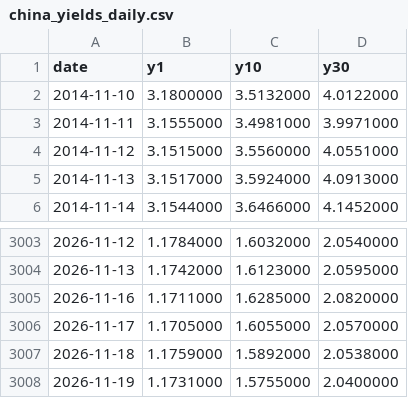
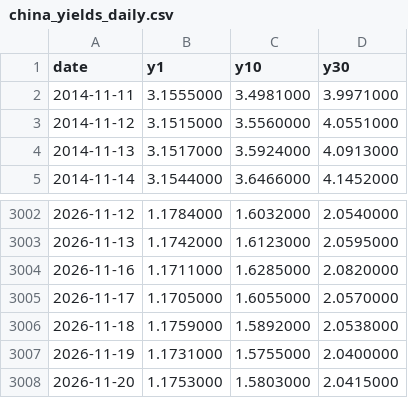
Before and after one commit to tang1273880952-dotcom/bond-timing, a CSV file: data/china_yields_daily.csv, drawn as a sheet; only a part is shown, gaps mark what is left out.

```diff
--- a/data/china_yields_daily.csv
+++ b/data/china_yields_daily.csv
@@ -1,3 +1,2 @@
 date,y1,y10,y30
-2014-11-10,3.1800000,3.5132000,4.0122000
 2014-11-11,3.1555000,3.4981000,3.9971000
@@ -3008 +3007,2 @@ date,y1,y10,y30
 2026-11-19,1.1731000,1.5755000,2.0400000
+2026-11-20,1.1753000,1.5803000,2.0415000
```
Also changed, not shown: data/bse50_daily.csv, data/csi500_erp_daily.csv, 8 other files.
